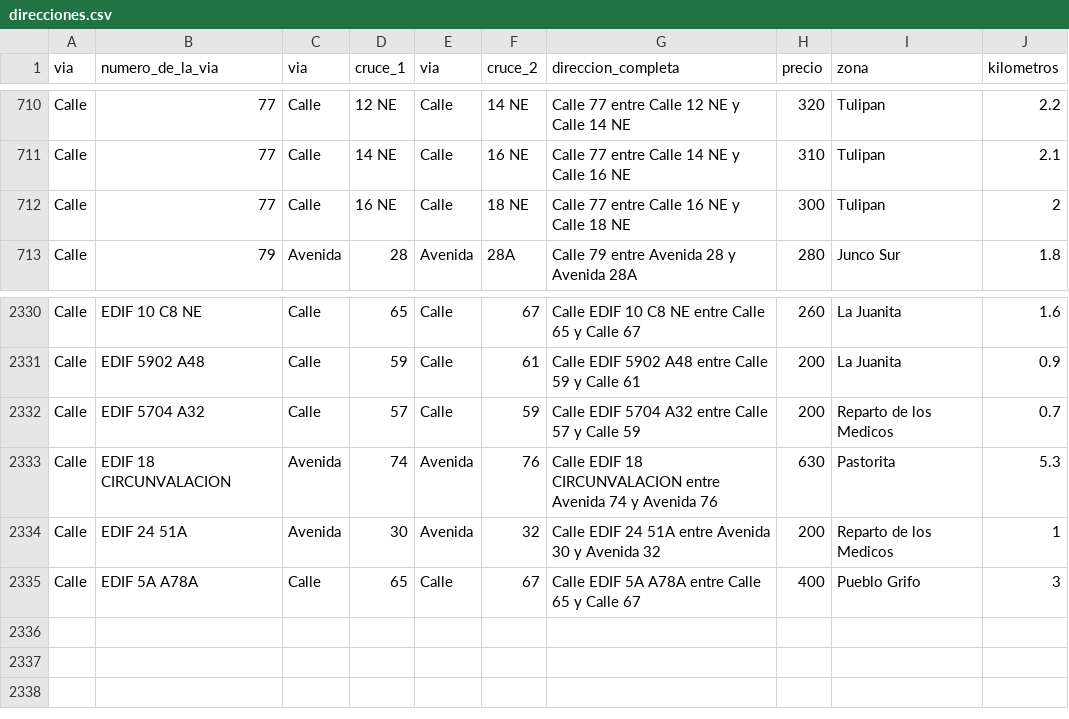
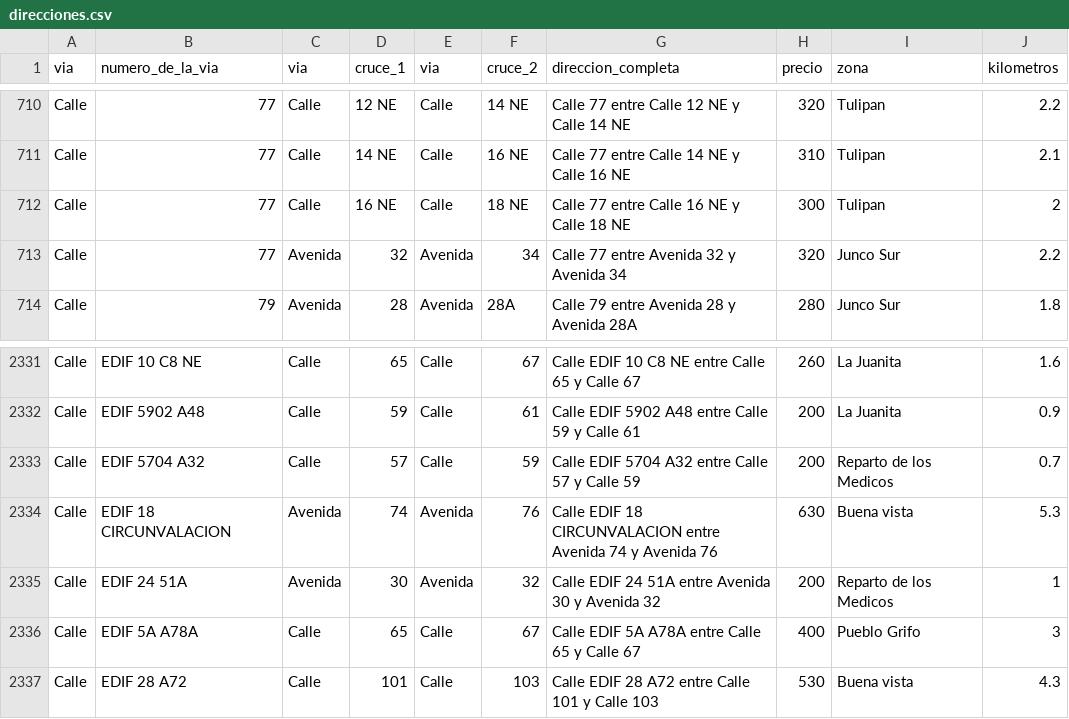
Before and after one commit to Cienfuegosexpress/reparto-cfg, a CSV file: direcciones.csv, drawn as a sheet; only a part is shown, gaps mark what is left out.

Commit message:
Add files via upload

```diff
--- a/direcciones.csv
+++ b/direcciones.csv
@@ -712,2 +712,3 @@ Calle,77,Calle,14 NE,Calle,16 NE,Calle 77 entre Calle 14 NE y Calle 16 NE,310,Tu
 Calle,77,Calle,16 NE,Calle,18 NE,Calle 77 entre Calle 16 NE y Calle 18 NE,300,Tulipan,2
+Calle,77,Avenida,32,Avenida,34,Calle 77 entre Avenida 32 y Avenida 34,320,Junco Sur,2.2
 Calle,79,Avenida,28,Avenida,28A,Calle 79 entre Avenida 28 y Avenida 28A,280,Junco Sur,1.8
@@ -2332,4 +2333,5 @@ Calle,EDIF 5902 A48,Calle,59,Calle,61,Calle EDIF 5902 A48 entre Calle 59 y Calle
 Calle,EDIF 5704 A32,Calle,57,Calle,59,Calle EDIF 5704 A32 entre Calle 57 y Calle 59,200,Reparto de los Medicos,0.7
-Calle,EDIF 18 CIRCUNVALACION,Avenida,74,Avenida,76,Calle EDIF 18 CIRCUNVALACION entre Avenida 74 y Avenida 76,630,Pastorita,5.3
+Calle,EDIF 18 CIRCUNVALACION,Avenida,74,Avenida,76,Calle EDIF 18 CIRCUNVALACION entre Avenida 74 y Avenida 76,630,Buena vista,5.3
 Calle,EDIF 24 51A,Avenida,30,Avenida,32,Calle EDIF 24 51A entre Avenida 30 y Avenida 32,200,Reparto de los Medicos,1
 Calle,EDIF 5A A78A,Calle,65,Calle,67,Calle EDIF 5A A78A entre Calle 65 y Calle 67,400,Pueblo Grifo,3
+Calle,EDIF 28 A72,Calle,101,Calle,103,Calle EDIF 28 A72 entre Calle 101 y Calle 103,530,Buena vista,4.3
```
